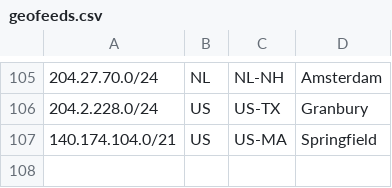
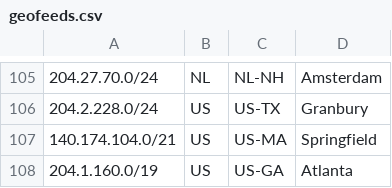
Before and after one commit to nttgin/geofeeds, a CSV file: geofeeds.csv, drawn as a sheet; only a part is shown, gaps mark what is left out.

Commit message:
Update geofeeds.csv

```diff
--- a/geofeeds.csv
+++ b/geofeeds.csv
@@ -107 +107,2 @@
 140.174.104.0/21,US,US-MA,Springfield,
+204.1.160.0/19,US,US-GA,Atlanta,
```
